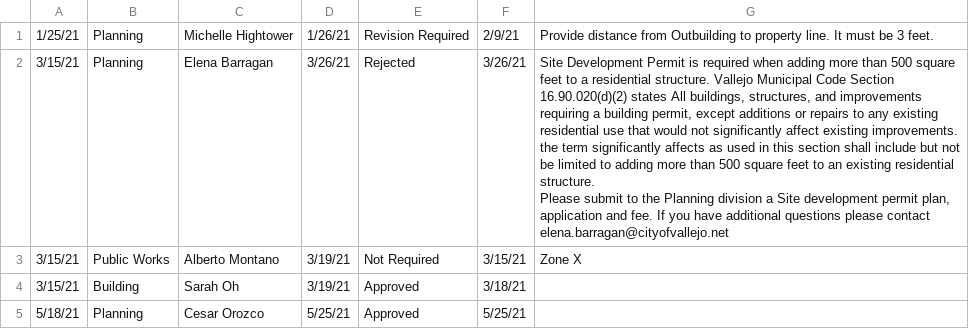
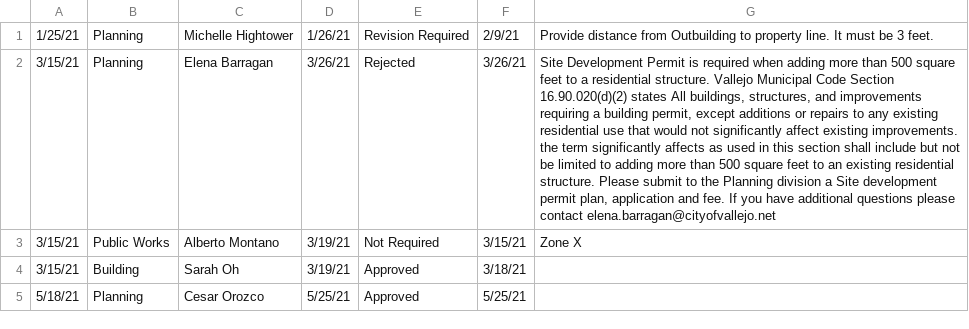
Before and after one commit to COVJustin/Oracle-Automation, a CSV file: Permits/BP-2021-0126 Reviews.csv, drawn as a sheet; the diff names each change by its address in the sheet, - before the commit and + after, or states it on an @@ line.

```diff
--- a/Permits/BP-2021-0126 Reviews.csv
+++ b/Permits/BP-2021-0126 Reviews.csv
-G2: …contact elena.barragan@cityofvallejo.net
+G2: …contact elena.barragan@cityofvallejo.net
```
Also changed, not shown: 2 other files.
